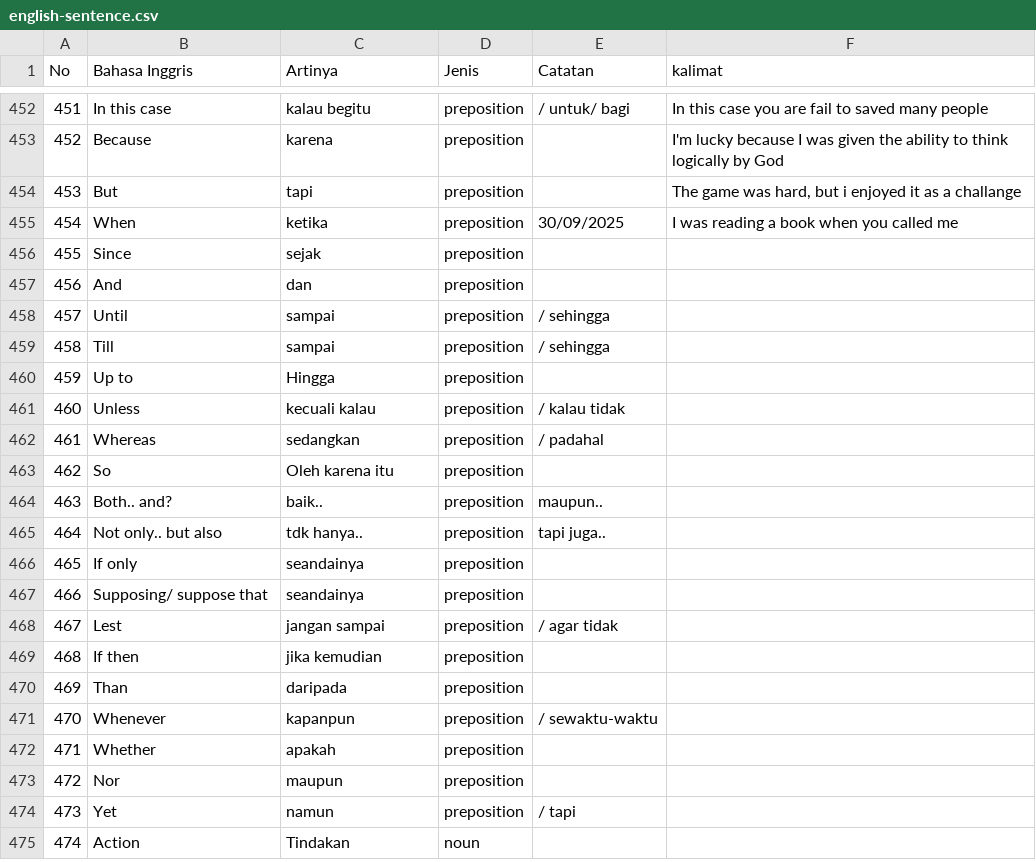
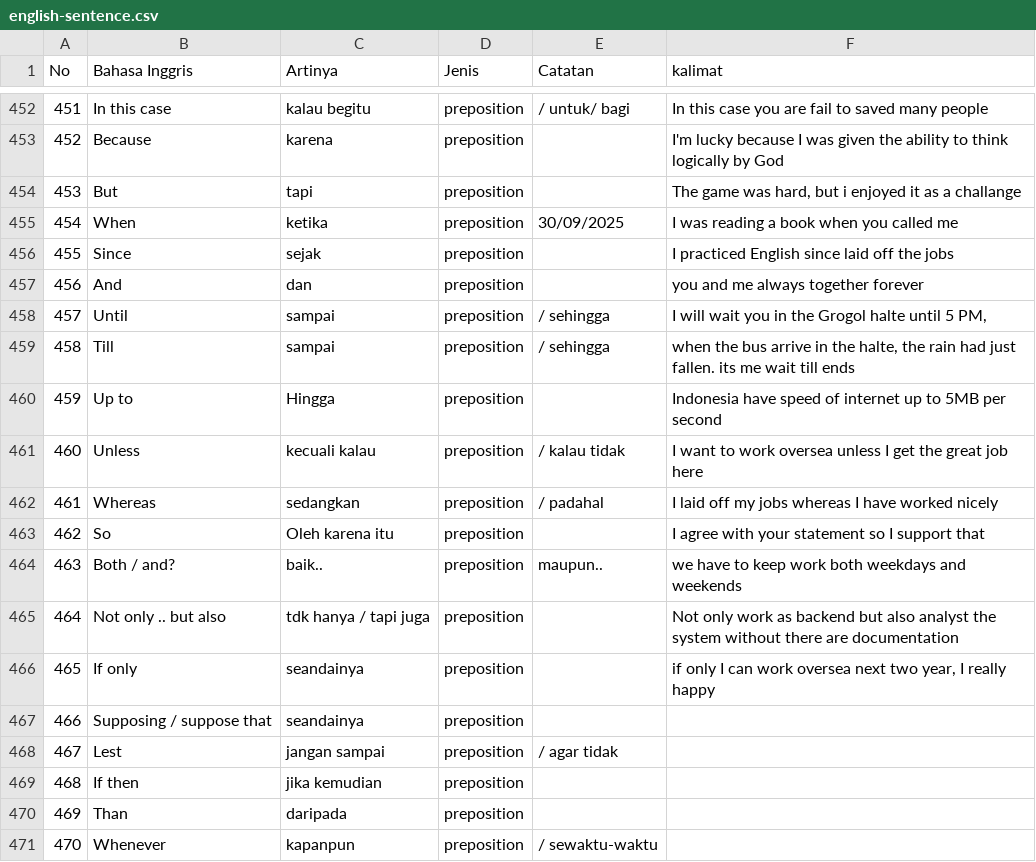
Before and after one commit to irwansyah10010/my-profile, a CSV file: assets/document/english-sentence.csv, drawn as a sheet; only a part is shown, gaps mark what is left out; the shorter side is filled out with more unchanged rows.

Commit message:
update english

```diff
--- a/assets/document/english-sentence.csv
+++ b/assets/document/english-sentence.csv
@@ -455,14 +455,14 @@ No;Bahasa Inggris;Artinya;Jenis;Catatan;kalimat
 454;When;ketika;preposition;30/09/2025;I was reading a book when you called me
-455;Since;sejak;preposition;;
-456;And;dan;preposition;;
-457;Until;sampai;preposition;/ sehingga;
-458;Till;sampai;preposition;/ sehingga;
-459;Up to;Hingga;preposition;;
-460;Unless;kecuali kalau;preposition;/ kalau tidak;
-461;Whereas;sedangkan;preposition;/ padahal;
-462;So;Oleh karena itu;preposition;;
-463;Both.. and?;baik..;preposition;maupun..;
-464;Not only.. but also;tdk hanya..;preposition;tapi juga..;
-465;If only;seandainya;preposition;;
-466;Supposing/ suppose that;seandainya;preposition;;
+455;Since;sejak;preposition;;I practiced English since laid off the jobs
+456;And;dan;preposition;;you and me always together forever
+457;Until;sampai;preposition;/ sehingga;I will wait you in the Grogol halte until 5 PM,
+458;Till;sampai;preposition;/ sehingga;when the bus arrive in the halte, the rain had just fallen. its me wait till ends
+459;Up to;Hingga;preposition;;Indonesia have speed of internet up to 5MB per second
+460;Unless;kecuali kalau;preposition;/ kalau tidak;I want to work oversea unless I get the great job here
+461;Whereas;sedangkan;preposition;/ padahal;I laid off my jobs whereas I have worked nicely
+462;So;Oleh karena itu;preposition;;I agree with your statement so I support that
+463;Both / and?;baik..;preposition;maupun..;we have to keep work both weekdays and weekends
+464;Not only .. but also;tdk hanya / tapi juga;preposition;;Not only work as backend but also analyst the system without there are documentation
+465;If only;seandainya;preposition;;if only I can work oversea next two year, I really happy
+466;Supposing / suppose that;seandainya;preposition;;
 467;Lest;jangan sampai;preposition;/ agar tidak;
```
Also changed, not shown: assets/document/prepos.csv.
